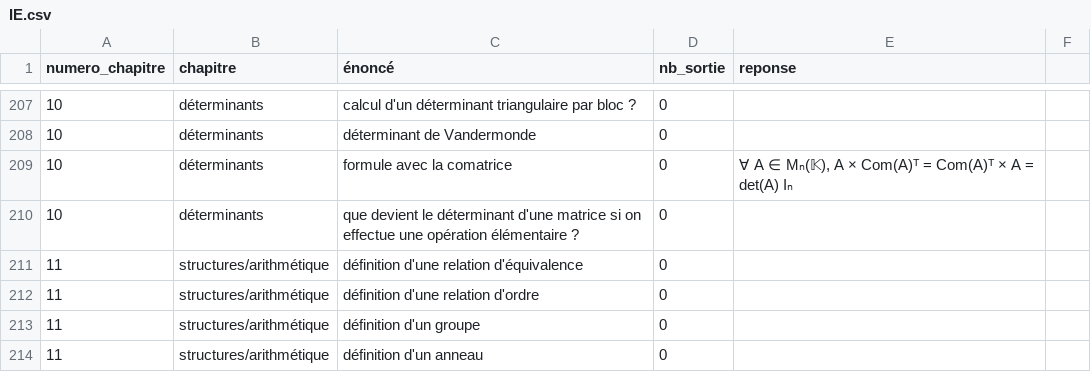
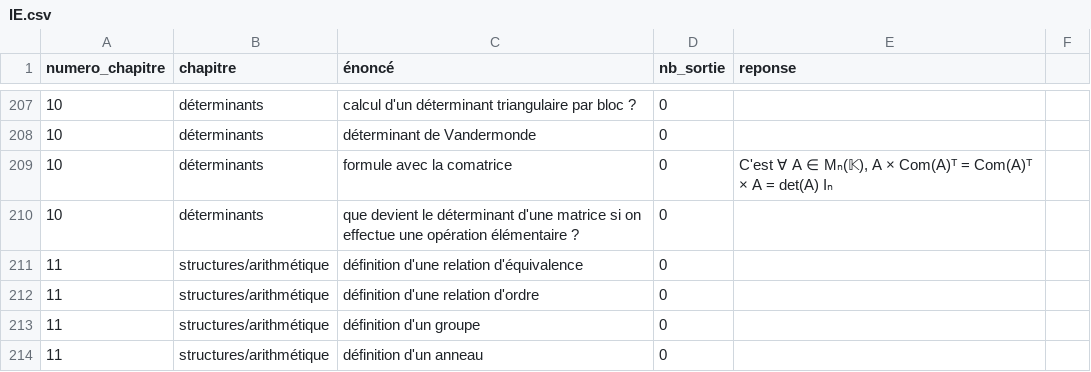
Before and after one commit to LCDG-tim-collab/question_math_mpi, a CSV file: IE.csv, drawn as a sheet; only a part is shown, gaps mark what is left out.

Commit message:
ajout de C'est

```diff
--- a/IE.csv
+++ b/IE.csv
@@ -208,3 +208,3 @@ numero_chapitre;chapitre;énoncé;nb_sortie;reponse;
 10;déterminants;déterminant de Vandermonde;0;;
-10;déterminants;formule avec la comatrice;0;∀ A ∈ Mₙ(𝕂), A × Com(A)ᵀ = Com(A)ᵀ × A = det(A) Iₙ;
+10;déterminants;formule avec la comatrice;0;C'est ∀ A ∈ Mₙ(𝕂), A × Com(A)ᵀ = Com(A)ᵀ × A = det(A) Iₙ;
 10;déterminants;que devient le déterminant d'une matrice si on effectue une opération élémentaire ?;0;;
```
